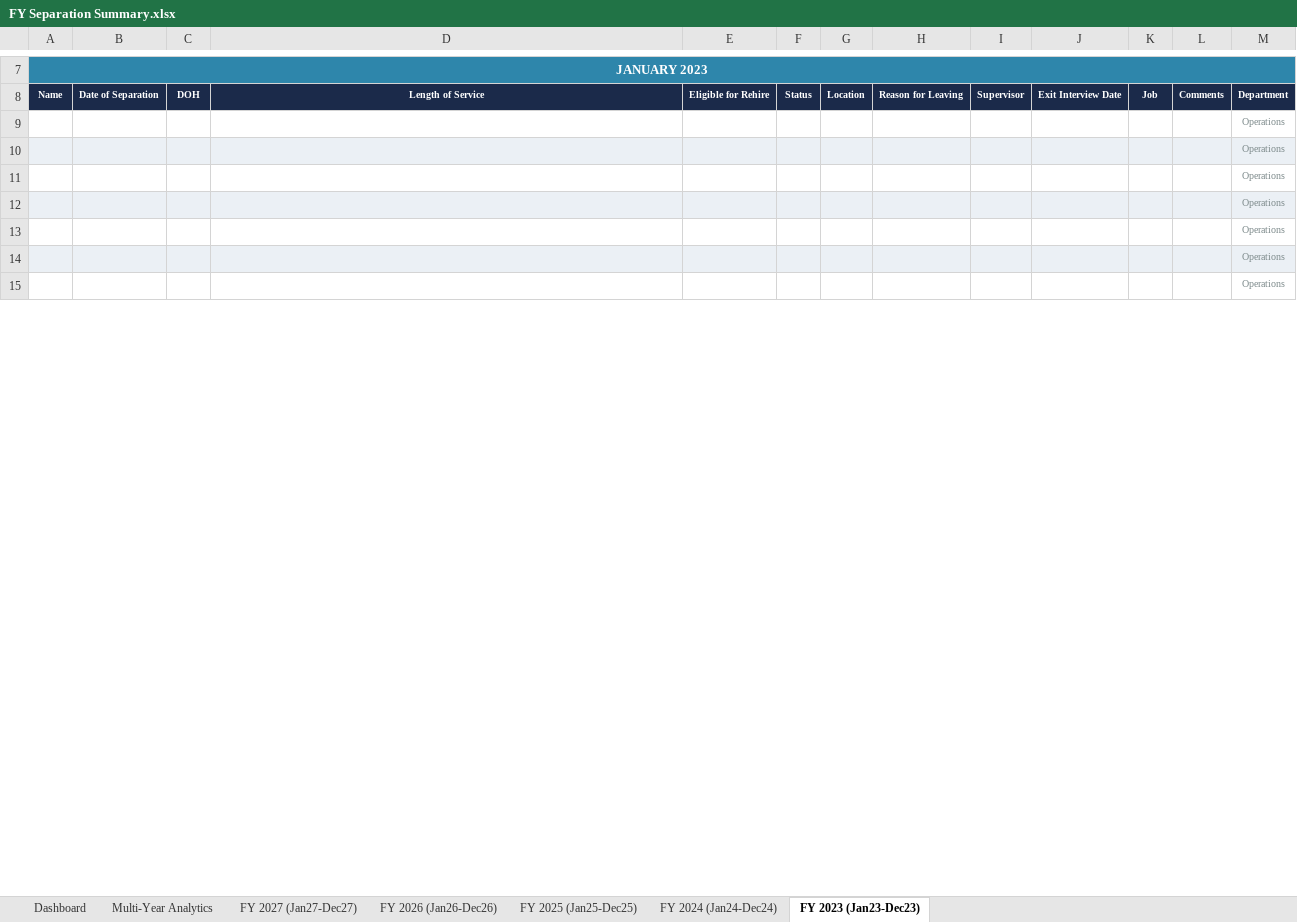
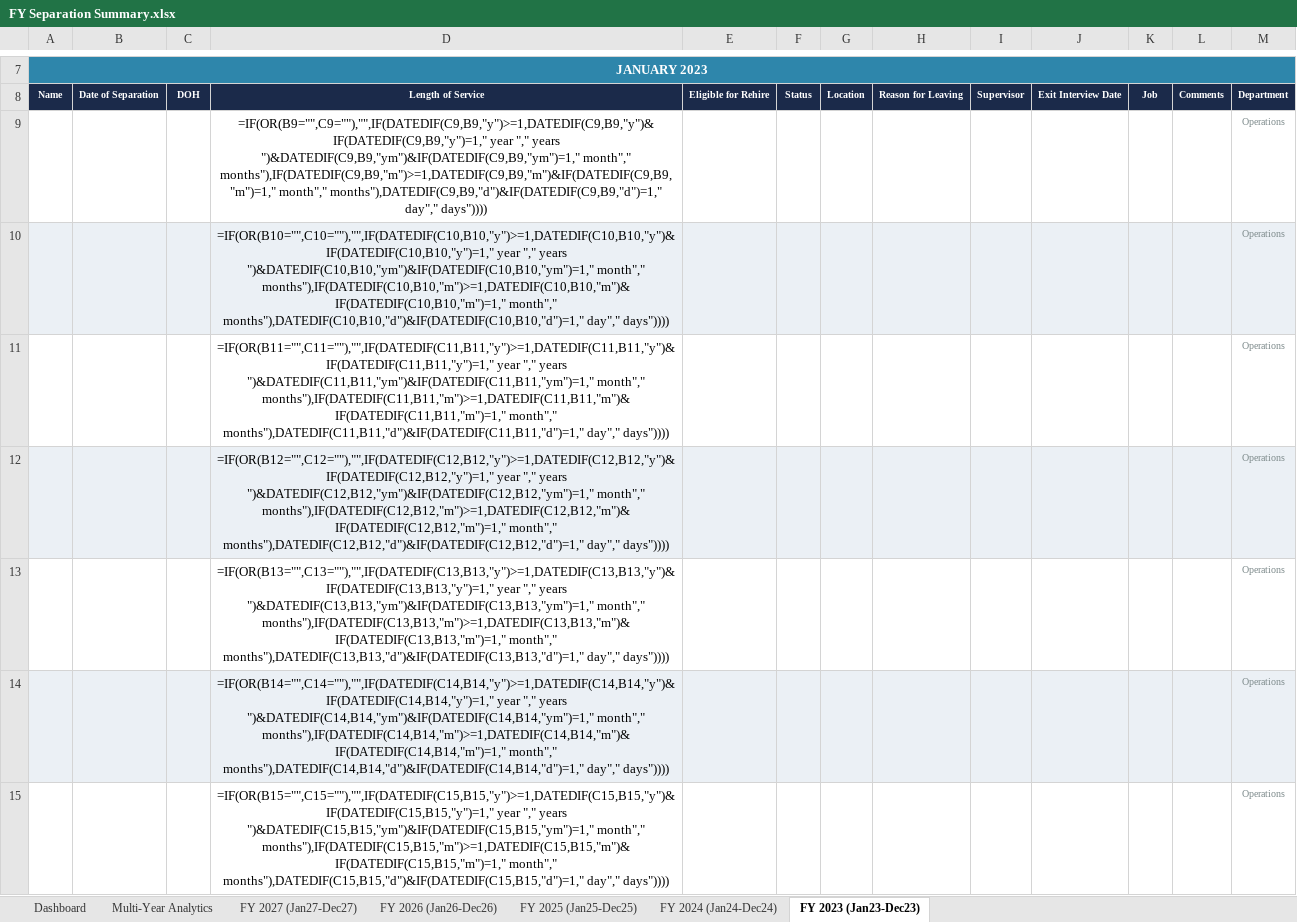
Before and after one commit to kylejames0513-bot/evcaccess, an Excel workbook: FY Separation Summary.xlsx, sheet FY 2023 (Jan23-Dec23), drawn as a sheet; only a part is shown, gaps mark what is left out; values as stored, in another font and other column widths than the file's, no borders; formulas without a stored value are shown as written; the diff covers the shown part only; the diff names each change by its address in the sheet, - before the commit and + after, or states it on an @@ line.

```diff
--- a/FY Separation Summary.xlsx (sheet FY 2023 (Jan23-Dec23))
+++ b/FY Separation Summary.xlsx (sheet FY 2023 (Jan23-Dec23))
-D9: (empty)
+D9: =IF(OR(B9="",C9=""),"",IF(DATEDIF(C9,B9,"y")>=1,DATEDIF(C9,B9,"y")&IF(DATEDIF(C9,B9,"y")=1," year "," years ")&DATEDIF(C9,B9,"ym")&IF(DATEDIF(C9,B9,"ym")=1," month"," months"),IF(DATEDIF(C9,B9,"m")>=1,DATEDIF(C9,B9,"m")&IF(DATEDIF(C9,B9,"m")=1," month"," months"),DATEDIF(C9,B9,"d")&IF(DATEDIF(C9,B9,"d")=1," day"," days"))))
-D10: (empty)
+D10: =IF(OR(B10="",C10=""),"",IF(DATEDIF(C10,B10,"y")>=1,DATEDIF(C10,B10,"y")&IF(DATEDIF(C10,B10,"y")=1," year "," years ")&DATEDIF(C10,B10,"ym")&IF(DATEDIF(C10,B10,"ym")=1," month"," months"),IF(DATEDIF(C10,B10,"m")>=1,DATEDIF(C10,B10,"m")&IF(DATEDIF(C10,B10,"m")=1," month"," months"),DATEDIF(C10,B10,"d")&IF(DATEDIF(C10,B10,"d")=1," day"," days"))))
-D11: (empty)
+D11: =IF(OR(B11="",C11=""),"",IF(DATEDIF(C11,B11,"y")>=1,DATEDIF(C11,B11,"y")&IF(DATEDIF(C11,B11,"y")=1," year "," years ")&DATEDIF(C11,B11,"ym")&IF(DATEDIF(C11,B11,"ym")=1," month"," months"),IF(DATEDIF(C11,B11,"m")>=1,DATEDIF(C11,B11,"m")&IF(DATEDIF(C11,B11,"m")=1," month"," months"),DATEDIF(C11,B11,"d")&IF(DATEDIF(C11,B11,"d")=1," day"," days"))))
-D12: (empty)
+D12: =IF(OR(B12="",C12=""),"",IF(DATEDIF(C12,B12,"y")>=1,DATEDIF(C12,B12,"y")&IF(DATEDIF(C12,B12,"y")=1," year "," years ")&DATEDIF(C12,B12,"ym")&IF(DATEDIF(C12,B12,"ym")=1," month"," months"),IF(DATEDIF(C12,B12,"m")>=1,DATEDIF(C12,B12,"m")&IF(DATEDIF(C12,B12,"m")=1," month"," months"),DATEDIF(C12,B12,"d")&IF(DATEDIF(C12,B12,"d")=1," day"," days"))))
-D13: (empty)
+D13: =IF(OR(B13="",C13=""),"",IF(DATEDIF(C13,B13,"y")>=1,DATEDIF(C13,B13,"y")&IF(DATEDIF(C13,B13,"y")=1," year "," years ")&DATEDIF(C13,B13,"ym")&IF(DATEDIF(C13,B13,"ym")=1," month"," months"),IF(DATEDIF(C13,B13,"m")>=1,DATEDIF(C13,B13,"m")&IF(DATEDIF(C13,B13,"m")=1," month"," months"),DATEDIF(C13,B13,"d")&IF(DATEDIF(C13,B13,"d")=1," day"," days"))))
-D14: (empty)
+D14: =IF(OR(B14="",C14=""),"",IF(DATEDIF(C14,B14,"y")>=1,DATEDIF(C14,B14,"y")&IF(DATEDIF(C14,B14,"y")=1," year "," years ")&DATEDIF(C14,B14,"ym")&IF(DATEDIF(C14,B14,"ym")=1," month"," months"),IF(DATEDIF(C14,B14,"m")>=1,DATEDIF(C14,B14,"m")&IF(DATEDIF(C14,B14,"m")=1," month"," months"),DATEDIF(C14,B14,"d")&IF(DATEDIF(C14,B14,"d")=1," day"," days"))))
-D15: (empty)
+D15: =IF(OR(B15="",C15=""),"",IF(DATEDIF(C15,B15,"y")>=1,DATEDIF(C15,B15,"y")&IF(DATEDIF(C15,B15,"y")=1," year "," years ")&DATEDIF(C15,B15,"ym")&IF(DATEDIF(C15,B15,"ym")=1," month"," months"),IF(DATEDIF(C15,B15,"m")>=1,DATEDIF(C15,B15,"m")&IF(DATEDIF(C15,B15,"m")=1," month"," months"),DATEDIF(C15,B15,"d")&IF(DATEDIF(C15,B15,"d")=1," day"," days"))))
```
Also changed, not shown: 291 edited cells elsewhere in this sheet, sheet FY 2027 (Jan27-Dec27), sheet FY 2026 (Jan26-Dec26), sheet FY 2025 (Jan25-Dec25), sheet FY 2024 (Jan24-Dec24), 2 other files.
